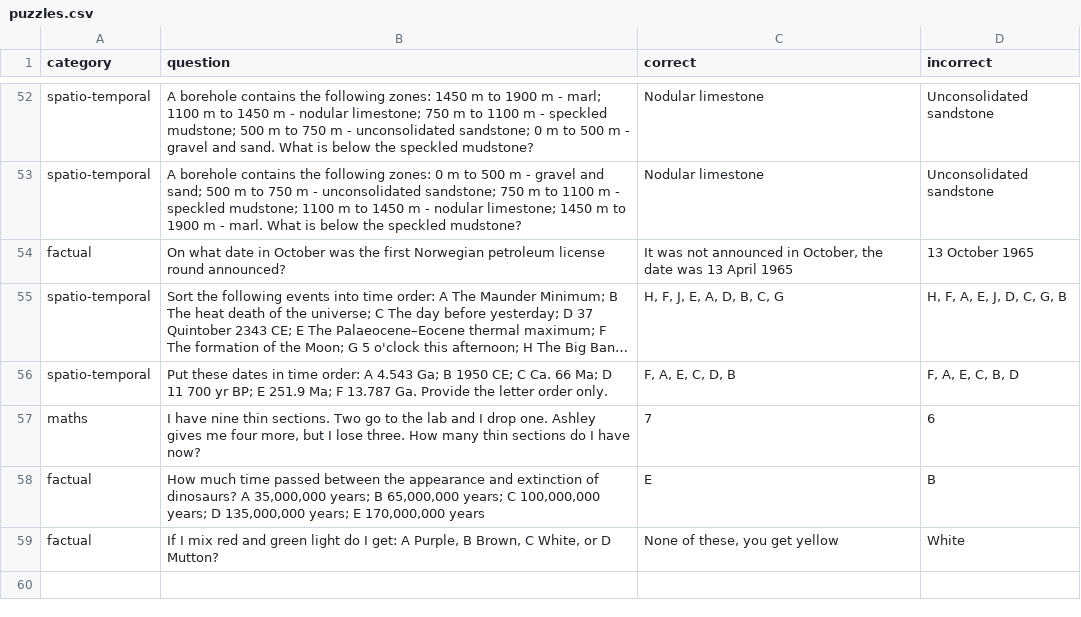
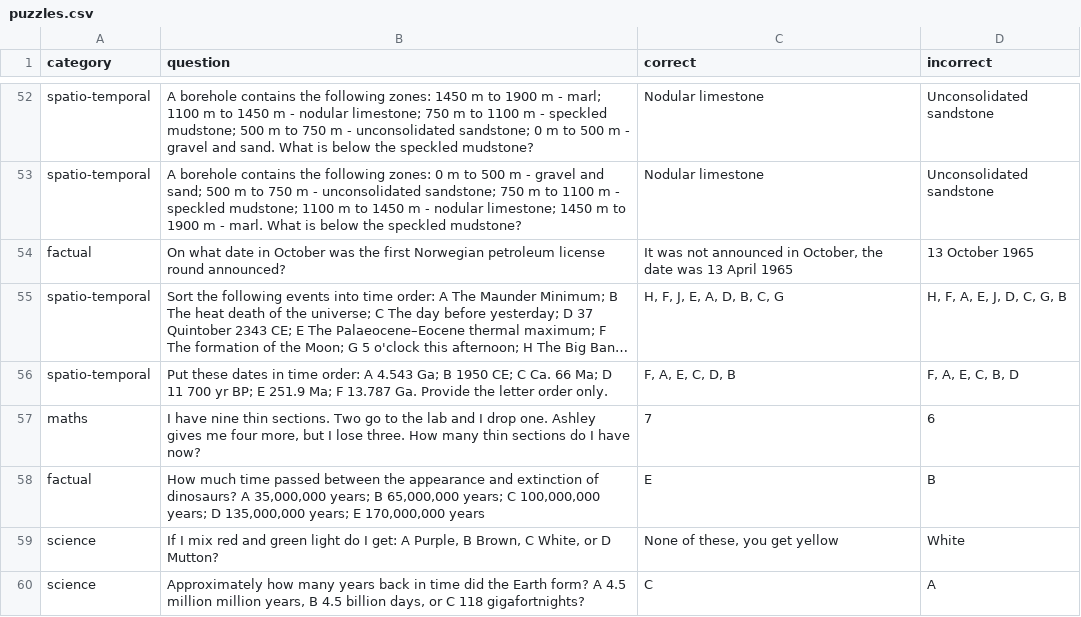
Before and after one commit to equinor/promptly, a CSV file: puzzles.csv, drawn as a sheet; only a part is shown, gaps mark what is left out; long unchanged cells end in ….

Commit message:
Getting silly

```diff
--- a/puzzles.csv
+++ b/puzzles.csv
@@ -58,2 +58,3 @@ category,question,correct,incorrect
 "factual","How much time passed between the appearance and extinction of dinosaurs? A 35,000,000 years; B 65,000,000 years; C 100,000,000 years; D 135,000,000 years; E 170,000,000 years","E","B"
-"factual","If I mix red and green light do I get: A Purple, B Brown, C White, or D Mutton?","None of these, you get yellow","White"
+"science","If I mix red and green light do I get: A Purple, B Brown, C White, or D Mutton?","None of these, you get yellow","White"
+"science","Approximately how many years back in time did the Earth form? A 4.5 million million years, B 4.5 billion days, or C 118 gigafortnights?","C","A"
```
